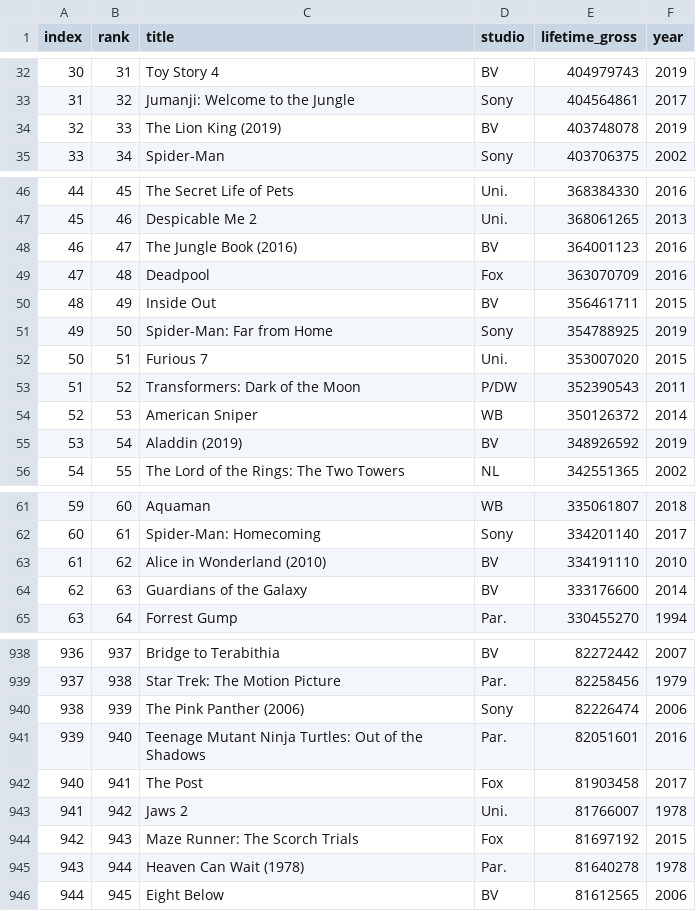
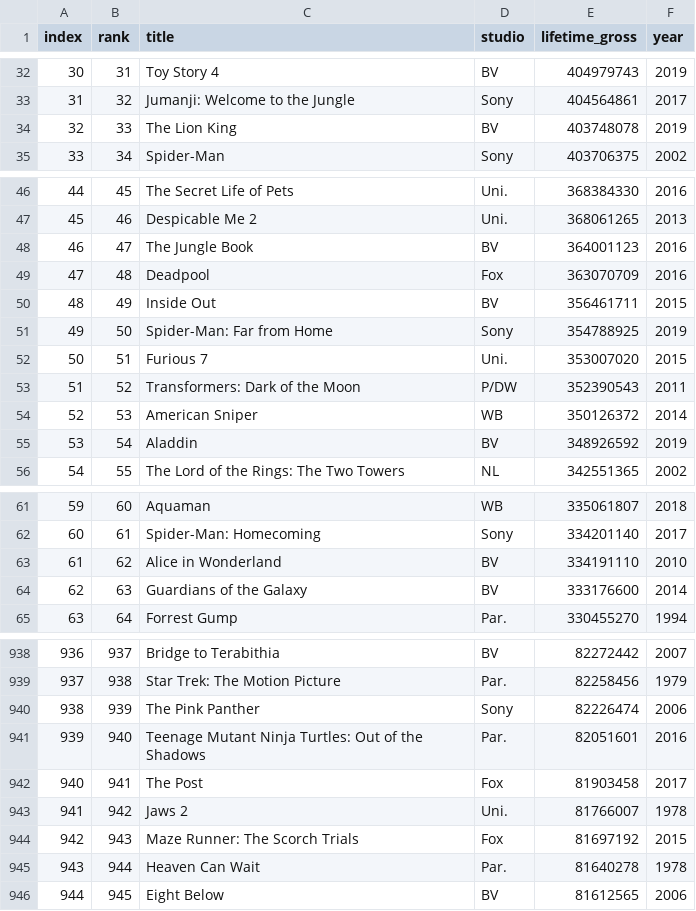
Before and after one commit to jnh17331/project1, a CSV file: Resources/boxoffice.csv, drawn as a sheet; only a part is shown, gaps mark what is left out; the diff covers the shown part only.

```diff
--- a/Resources/boxoffice.csv
+++ b/Resources/boxoffice.csv
@@ -33,3 +33,3 @@ index,rank,title,studio,lifetime_gross,year
 31,32,Jumanji: Welcome to the Jungle,Sony,404564861,2017
-32,33,The Lion King (2019),BV,403748078,2019
+32,33,The Lion King,BV,403748078,2019
 33,34,Spider-Man,Sony,403706375,2002
@@ -47,3 +47,3 @@ index,rank,title,studio,lifetime_gross,year
 45,46,Despicable Me 2,Uni.,368061265,2013
-46,47,The Jungle Book (2016),BV,364001123,2016
+46,47,The Jungle Book,BV,364001123,2016
 47,48,Deadpool,Fox,363070709,2016
@@ -54,3 +54,3 @@ index,rank,title,studio,lifetime_gross,year
 52,53,American Sniper,WB,350126372,2014
-53,54,Aladdin (2019),BV,348926592,2019
+53,54,Aladdin,BV,348926592,2019
 54,55,The Lord of the Rings: The Two Towers,NL,342551365,2002
@@ -62,3 +62,3 @@ index,rank,title,studio,lifetime_gross,year
 60,61,Spider-Man: Homecoming,Sony,334201140,2017
-61,62,Alice in Wonderland (2010),BV,334191110,2010
+61,62,Alice in Wonderland,BV,334191110,2010
 62,63,Guardians of the Galaxy,BV,333176600,2014
@@ -939,3 +939,3 @@ index,rank,title,studio,lifetime_gross,year
 937,938,Star Trek: The Motion Picture,Par.,82258456,1979
-938,939,The Pink Panther (2006),Sony,82226474,2006
+938,939,The Pink Panther,Sony,82226474,2006
 939,940,Teenage Mutant Ninja Turtles: Out of the Shadows,Par.,82051601,2016
@@ -944,3 +944,3 @@ index,rank,title,studio,lifetime_gross,year
 942,943,Maze Runner: The Scorch Trials,Fox,81697192,2015
-943,944,Heaven Can Wait (1978),Par.,81640278,1978
+943,944,Heaven Can Wait,Par.,81640278,1978
 944,945,Eight Below,BV,81612565,2006
```
Also changed, not shown: 37 edited cells elsewhere in this file, 2 other files.
